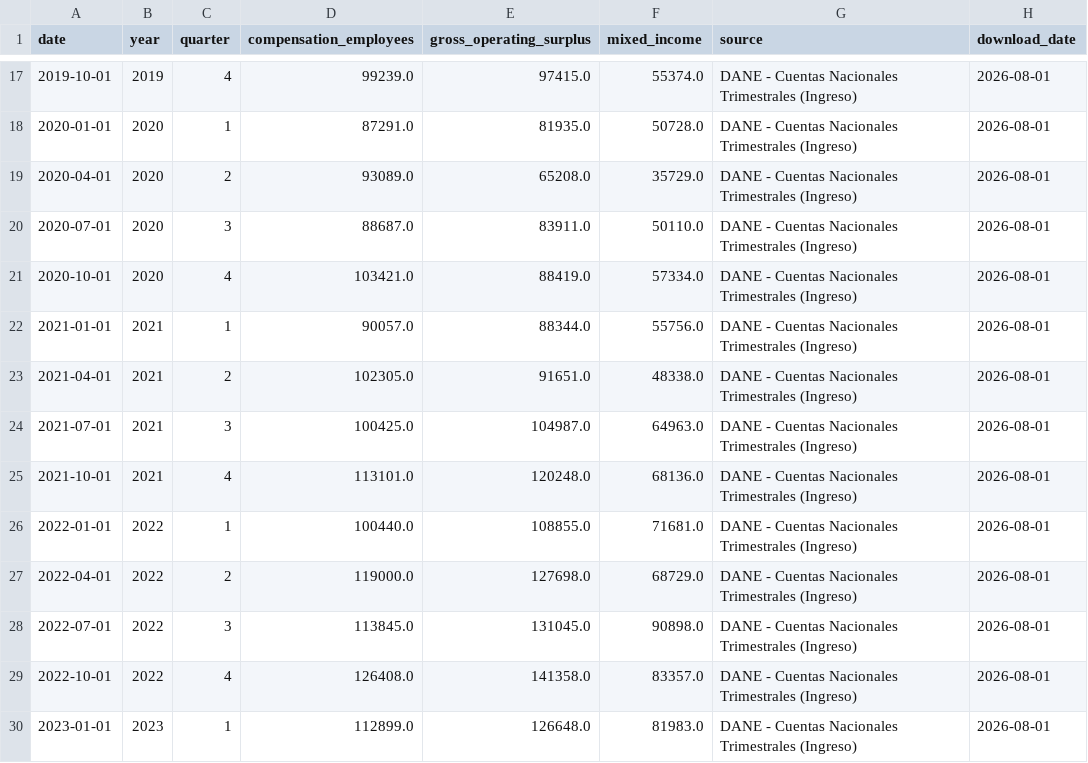
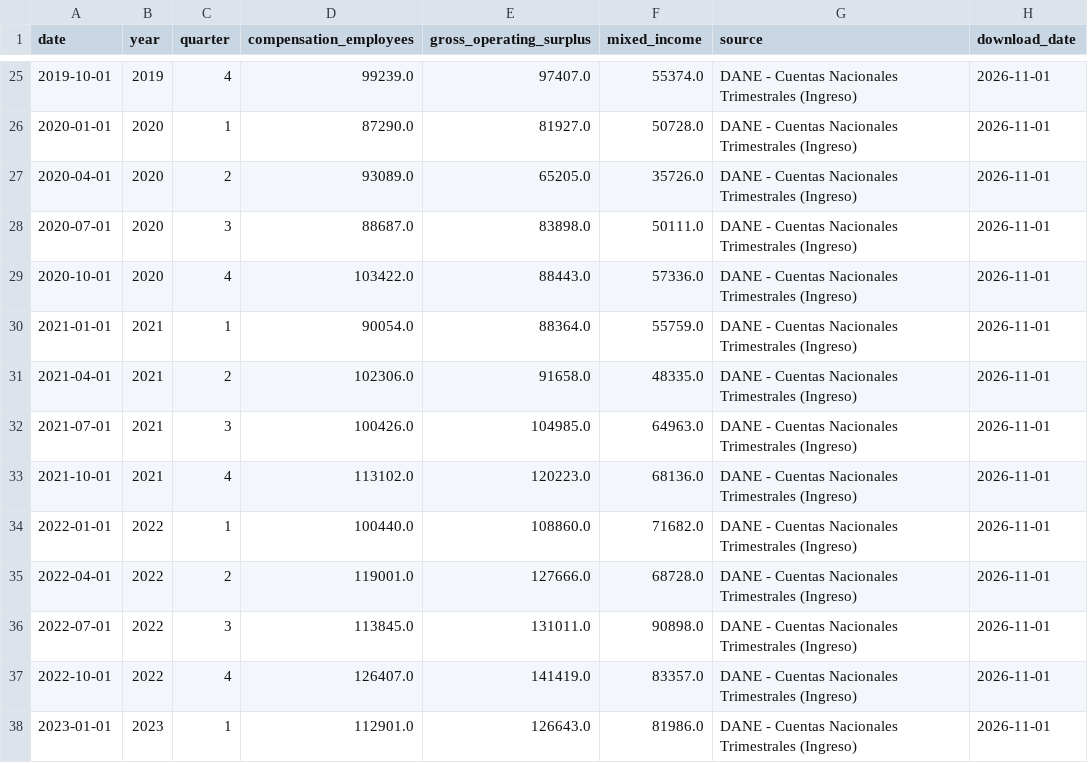
Before and after one commit to Tupxz/scraping-NAIRU, a CSV file: data/processed/dane_gdp_income_colombia.csv, drawn as a sheet; only a part is shown, gaps mark what is left out; the diff covers the shown part only.

```diff
--- a/data/processed/dane_gdp_income_colombia.csv
+++ b/data/processed/dane_gdp_income_colombia.csv
@@ -17,14 +25,14 @@ date,year,quarter,compensation_employees,gross_operating_surplus,mixed_income,so
-2019-10-01,2019,4,99239.0,97415.0,55374.0,DANE - Cuentas Nacionales Trimestrales (Ingreso),2026-08-01
-2020-01-01,2020,1,87291.0,81935.0,50728.0,DANE - Cuentas Nacionales Trimestrales (Ingreso),2026-08-01
-2020-04-01,2020,2,93089.0,65208.0,35729.0,DANE - Cuentas Nacionales Trimestrales (Ingreso),2026-08-01
-2020-07-01,2020,3,88687.0,83911.0,50110.0,DANE - Cuentas Nacionales Trimestrales (Ingreso),2026-08-01
-2020-10-01,2020,4,103421.0,88419.0,57334.0,DANE - Cuentas Nacionales Trimestrales (Ingreso),2026-08-01
-2021-01-01,2021,1,90057.0,88344.0,55756.0,DANE - Cuentas Nacionales Trimestrales (Ingreso),2026-08-01
-2021-04-01,2021,2,102305.0,91651.0,48338.0,DANE - Cuentas Nacionales Trimestrales (Ingreso),2026-08-01
-2021-07-01,2021,3,100425.0,104987.0,64963.0,DANE - Cuentas Nacionales Trimestrales (Ingreso),2026-08-01
-2021-10-01,2021,4,113101.0,120248.0,68136.0,DANE - Cuentas Nacionales Trimestrales (Ingreso),2026-08-01
-2022-01-01,2022,1,100440.0,108855.0,71681.0,DANE - Cuentas Nacionales Trimestrales (Ingreso),2026-08-01
-2022-04-01,2022,2,119000.0,127698.0,68729.0,DANE - Cuentas Nacionales Trimestrales (Ingreso),2026-08-01
-2022-07-01,2022,3,113845.0,131045.0,90898.0,DANE - Cuentas Nacionales Trimestrales (Ingreso),2026-08-01
-2022-10-01,2022,4,126408.0,141358.0,83357.0,DANE - Cuentas Nacionales Trimestrales (Ingreso),2026-08-01
-2023-01-01,2023,1,112899.0,126648.0,81983.0,DANE - Cuentas Nacionales Trimestrales (Ingreso),2026-08-01
+2019-10-01,2019,4,99239.0,97407.0,55374.0,DANE - Cuentas Nacionales Trimestrales (Ingreso),2026-11-01
+2020-01-01,2020,1,87290.0,81927.0,50728.0,DANE - Cuentas Nacionales Trimestrales (Ingreso),2026-11-01
+2020-04-01,2020,2,93089.0,65205.0,35726.0,DANE - Cuentas Nacionales Trimestrales (Ingreso),2026-11-01
+2020-07-01,2020,3,88687.0,83898.0,50111.0,DANE - Cuentas Nacionales Trimestrales (Ingreso),2026-11-01
+2020-10-01,2020,4,103422.0,88443.0,57336.0,DANE - Cuentas Nacionales Trimestrales (Ingreso),2026-11-01
+2021-01-01,2021,1,90054.0,88364.0,55759.0,DANE - Cuentas Nacionales Trimestrales (Ingreso),2026-11-01
+2021-04-01,2021,2,102306.0,91658.0,48335.0,DANE - Cuentas Nacionales Trimestrales (Ingreso),2026-11-01
+2021-07-01,2021,3,100426.0,104985.0,64963.0,DANE - Cuentas Nacionales Trimestrales (Ingreso),2026-11-01
+2021-10-01,2021,4,113102.0,120223.0,68136.0,DANE - Cuentas Nacionales Trimestrales (Ingreso),2026-11-01
+2022-01-01,2022,1,100440.0,108860.0,71682.0,DANE - Cuentas Nacionales Trimestrales (Ingreso),2026-11-01
+2022-04-01,2022,2,119001.0,127666.0,68728.0,DANE - Cuentas Nacionales Trimestrales (Ingreso),2026-11-01
+2022-07-01,2022,3,113845.0,131011.0,90898.0,DANE - Cuentas Nacionales Trimestrales (Ingreso),2026-11-01
+2022-10-01,2022,4,126407.0,141419.0,83357.0,DANE - Cuentas Nacionales Trimestrales (Ingreso),2026-11-01
+2023-01-01,2023,1,112901.0,126643.0,81986.0,DANE - Cuentas Nacionales Trimestrales (Ingreso),2026-11-01
```
Also changed, not shown: 9 added rows and 78 edited cells elsewhere in this file, data/final/nairu_dataset.csv, data/processed/dane_informality_colombia.csv, 7 other files.
